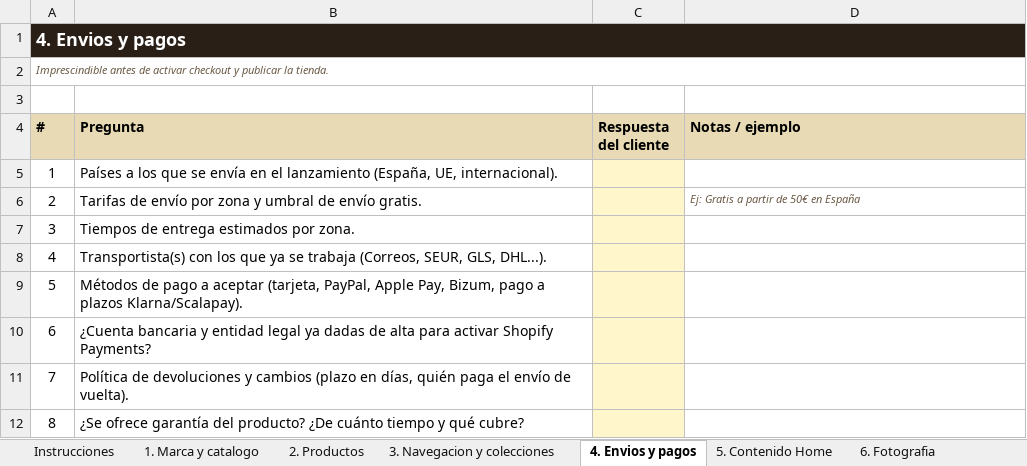
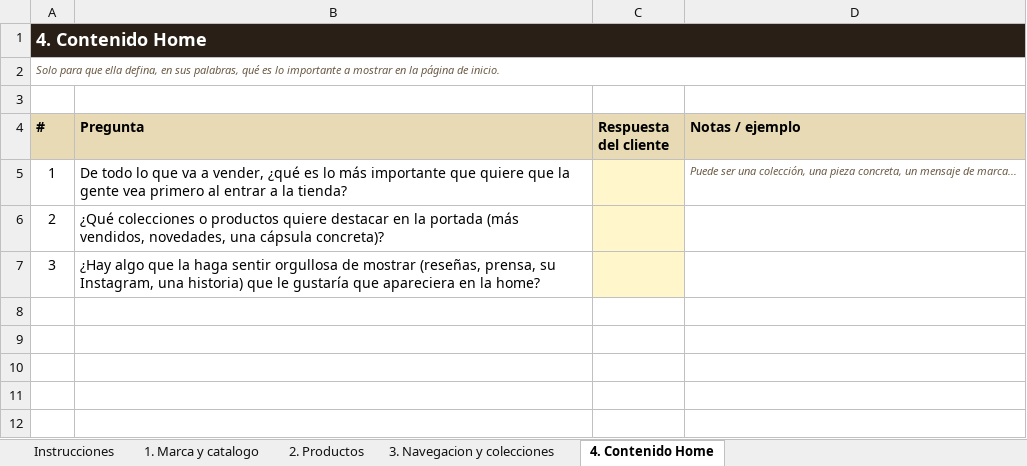
Before and after one commit to mianmach/Marketing, an Excel workbook: brand/yumi/Yumi-Brief-Shopify.xlsx, sheet 4. Contenido Home, drawn as a sheet; values as stored, in another font and other column widths than the file's, no borders; the diff names each change by its address in the sheet, - before the commit and + after, or states it on an @@ line.

```diff
--- a/brand/yumi/Yumi-Brief-Shopify.xlsx (sheet 4. Contenido Home)
+++ b/brand/yumi/Yumi-Brief-Shopify.xlsx (sheet 4. Contenido Home)
-sheet tab: 4. Envios y pagos
+sheet tab: 4. Contenido Home
-sheet tab: 5. Contenido Home
-sheet tab: 6. Fotografia
-A1 (#): 4. Envios y pagos
+A1 (#): 4. Contenido Home
-A2 (#): Imprescindible antes de activar checkout y publicar la tienda.
+A2 (#): Solo para que ella defina, en sus palabras, qué es lo importante a mostrar en la página de inicio.
-B5 (Pregunta): Países a los que se envía en el lanzamiento (España, UE, internacional).
+B5 (Pregunta): De todo lo que va a vender, ¿qué es lo más importante que quiere que la gente vea primero al entrar a la tienda?
-D5 (Notas / ejemplo): (empty)
+D5 (Notas / ejemplo): Puede ser una colección, una pieza concreta, un mensaje de marca...
-B6 (Pregunta): Tarifas de envío por zona y umbral de envío gratis.
+B6 (Pregunta): ¿Qué colecciones o productos quiere destacar en la portada (más vendidos, novedades, una cápsula concreta)?
-D6 (Notas / ejemplo): Ej: Gratis a partir de 50€ en España
+D6 (Notas / ejemplo): (empty)
-B7 (Pregunta): Tiempos de entrega estimados por zona.
+B7 (Pregunta): ¿Hay algo que la haga sentir orgullosa de mostrar (reseñas, prensa, su Instagram, una historia) que le gustaría que apareciera en la home?
-row 8: 4 | Transportista(s) con los que ya se trabaja (Correos, SEUR, GLS, DHL...).
-row 9: 5 | Métodos de pago a aceptar (tarjeta, PayPal, Apple Pay, Bizum, pago a plazos Klarna/Scalapay).
-row 10: 6 | ¿Cuenta bancaria y entidad legal ya dadas de alta para activar Shopify Payments?
-row 11: 7 | Política de devoluciones y cambios (plazo en días, quién paga el envío de vuelta).
-row 12: 8 | ¿Se ofrece garantía del producto? ¿De cuánto tiempo y qué cubre?
```
Also changed, not shown: sheet Instrucciones, other sheet tabs.
